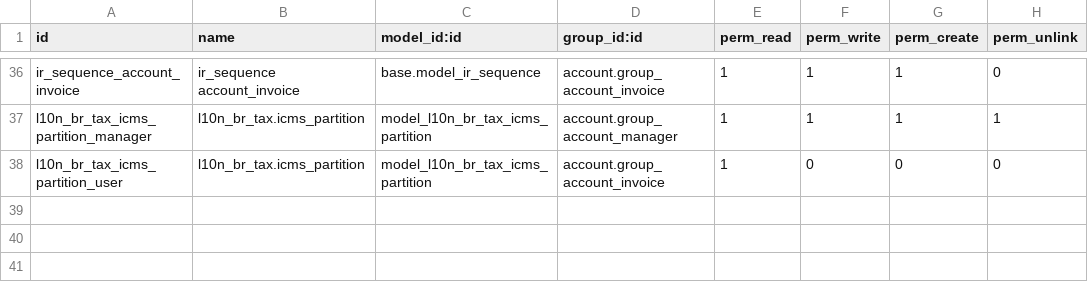
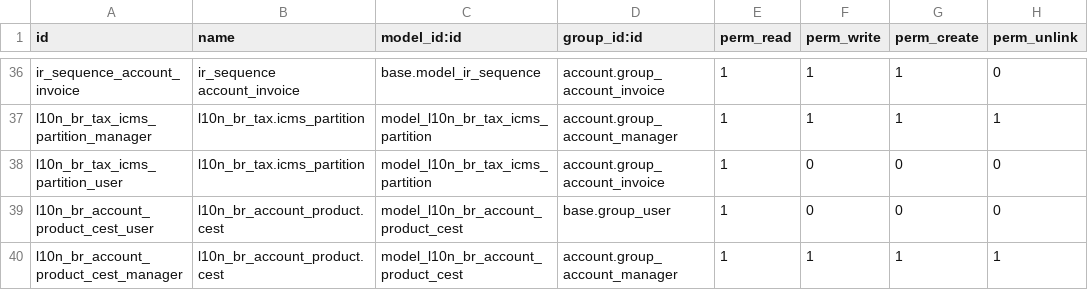
Before and after one commit to akretion/l10n_brazil, a CSV file: l10n_br_account_product/security/ir.model.access.csv, drawn as a sheet; only a part is shown, gaps mark what is left out; the diff names each change by its address in the sheet, - before the commit and + after, or states it on an @@ line.

Commit message:
added security permission to new model cest

```diff
--- a/l10n_br_account_product/security/ir.model.access.csv
+++ b/l10n_br_account_product/security/ir.model.access.csv
+row 39: l10n_br_account_product_cest_user | l10n_br_account_product.cest | model_l10n_br_account_product_cest | base.group_user | 1 | 0 | 0 | 0
+row 40: l10n_br_account_product_cest_manager | l10n_br_account_product.cest | model_l10n_br_account_product_cest | account.group_account_manager | 1 | 1 | 1 | 1
```
